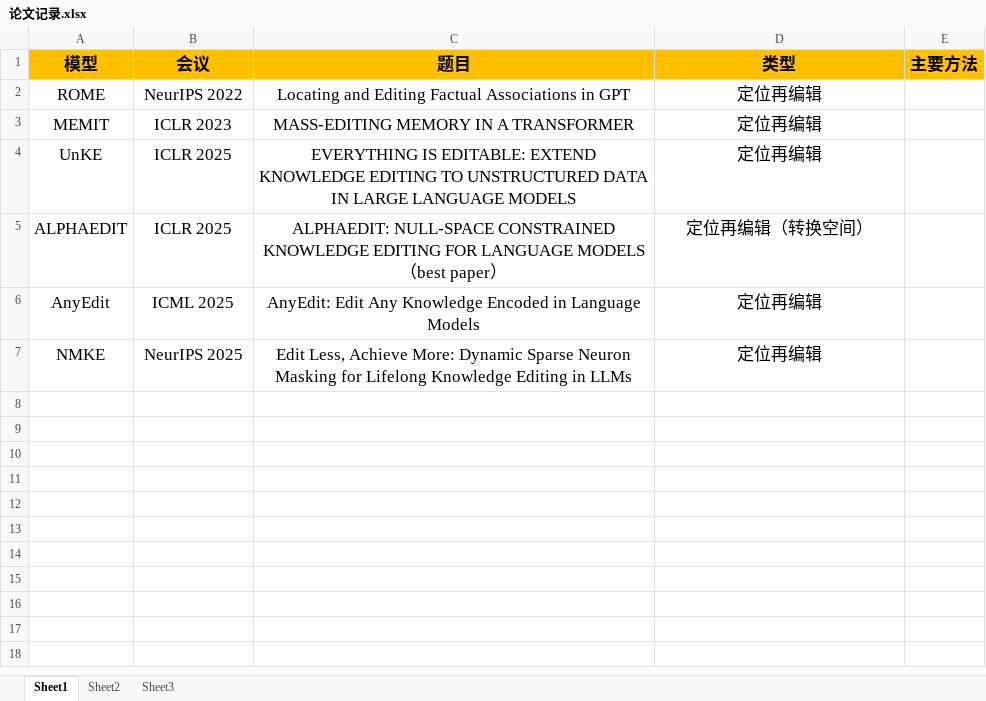
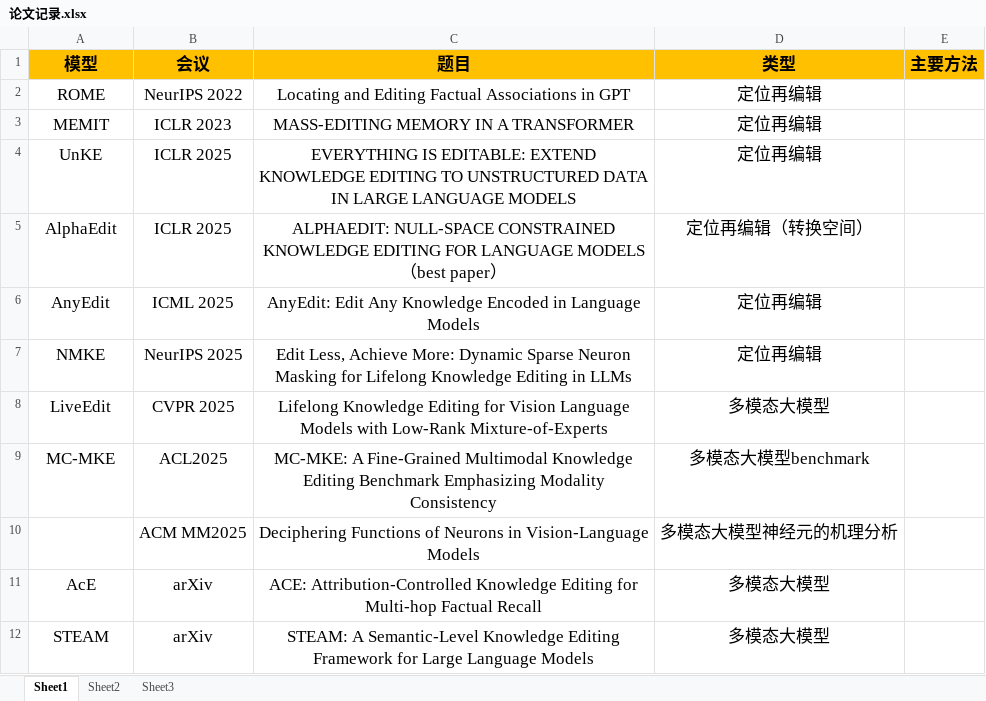
Before and after one commit to minghub7/KnowledgeEdit_Paper_Note, an Excel workbook: 论文记录.xlsx, sheet Sheet1, drawn as a sheet; values as stored, in another font and other column widths than the file's, no borders; the diff names each change by its address in the sheet, - before the commit and + after, or states it on an @@ line.

```diff
--- a/论文记录.xlsx (sheet Sheet1)
+++ b/论文记录.xlsx (sheet Sheet1)
-A5 (模型): ALPHAEDIT
+A5 (模型): AlphaEdit
+row 8: LiveEdit | CVPR 2025 | Lifelong Knowledge Editing for Vision Language Models with Low-Rank Mixture-of-Experts | 多模态大模型
+row 9: MC-MKE | ACL2025 | MC-MKE: A Fine-Grained Multimodal Knowledge Editing Benchmark Emphasizing Modality Consistency | 多模态大模型benchmark
+row 10:  | ACM MM2025 | Deciphering Functions of Neurons in Vision-Language Models | 多模态大模型神经元的机理分析
+row 11: AcE | arXiv | ACE: Attribution-Controlled Knowledge Editing for Multi-hop Factual Recall | 多模态大模型
+row 12: STEAM | arXiv | STEAM: A Semantic-Level Knowledge Editing Framework for Large Language Models | 多模态大模型
```
Also changed, not shown: 1 other file.
